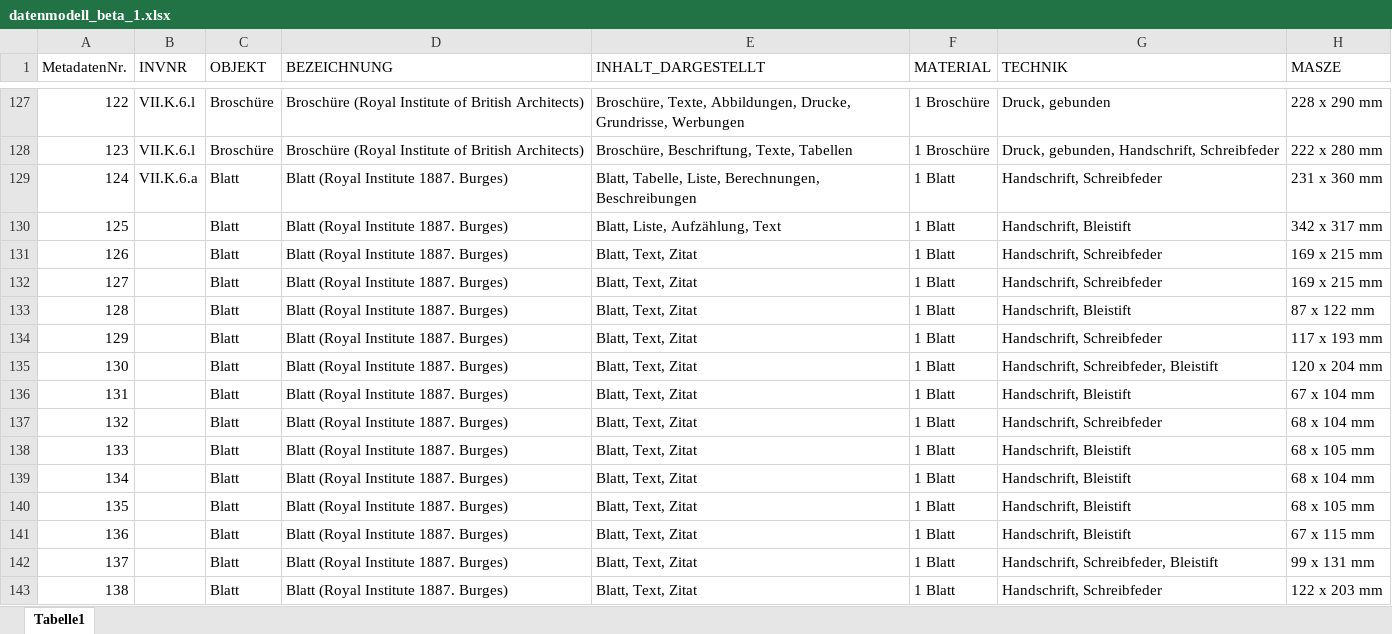
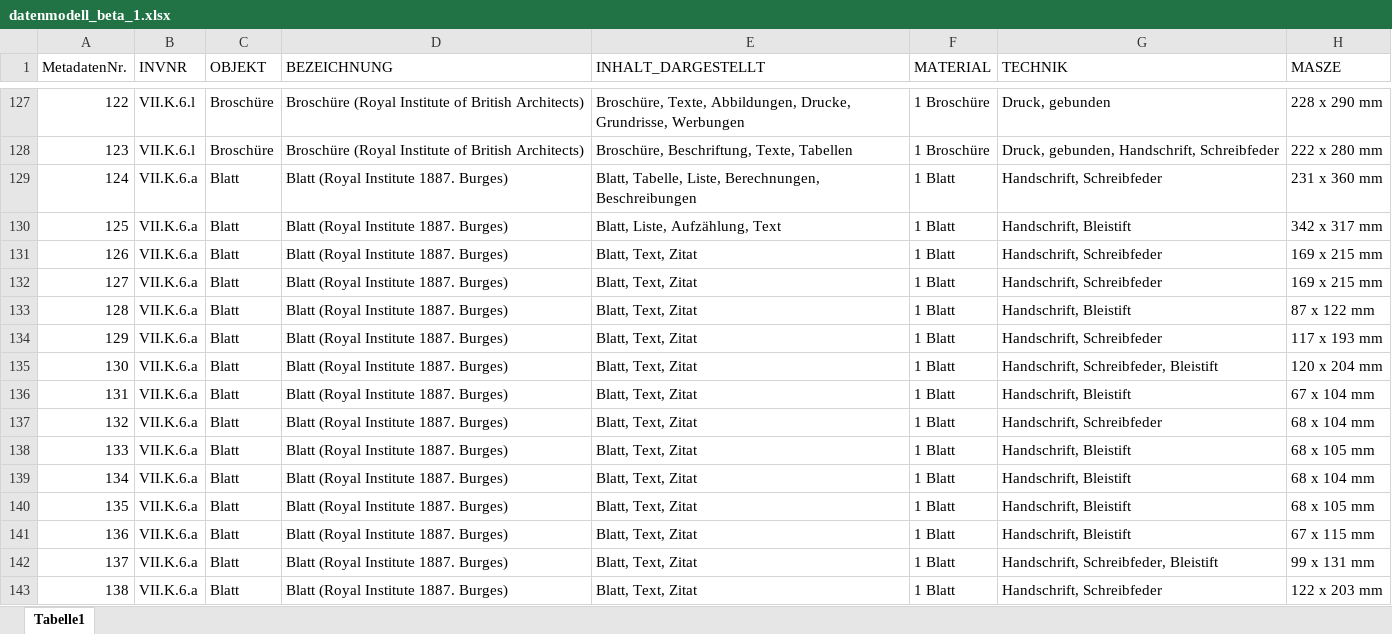
Before and after one commit to acady/geymueller, an Excel workbook: data/christoph/datenmodell_beta_1.xlsx, sheet Tabelle1, drawn as a sheet; only a part is shown, gaps mark what is left out; values as stored, in another font and other column widths than the file's, no cell formats; the diff covers the shown part only; the diff names each change by its address in the sheet, - before the commit and + after, or states it on an @@ line.

```diff
--- a/data/christoph/datenmodell_beta_1.xlsx (sheet Tabelle1)
+++ b/data/christoph/datenmodell_beta_1.xlsx (sheet Tabelle1)
-B130:B143 (INVNR): (empty)
+B130:B143 (INVNR): VII.K.6.a
```
Also changed, not shown: 5 added rows, 5 removed rows and 671 edited cells elsewhere in this sheet, cell formats, data/christoph/Intvent_final_0.xlsx, data/christoph/Liste Standarts_Beziehungen.xlsx, 10 other files.
